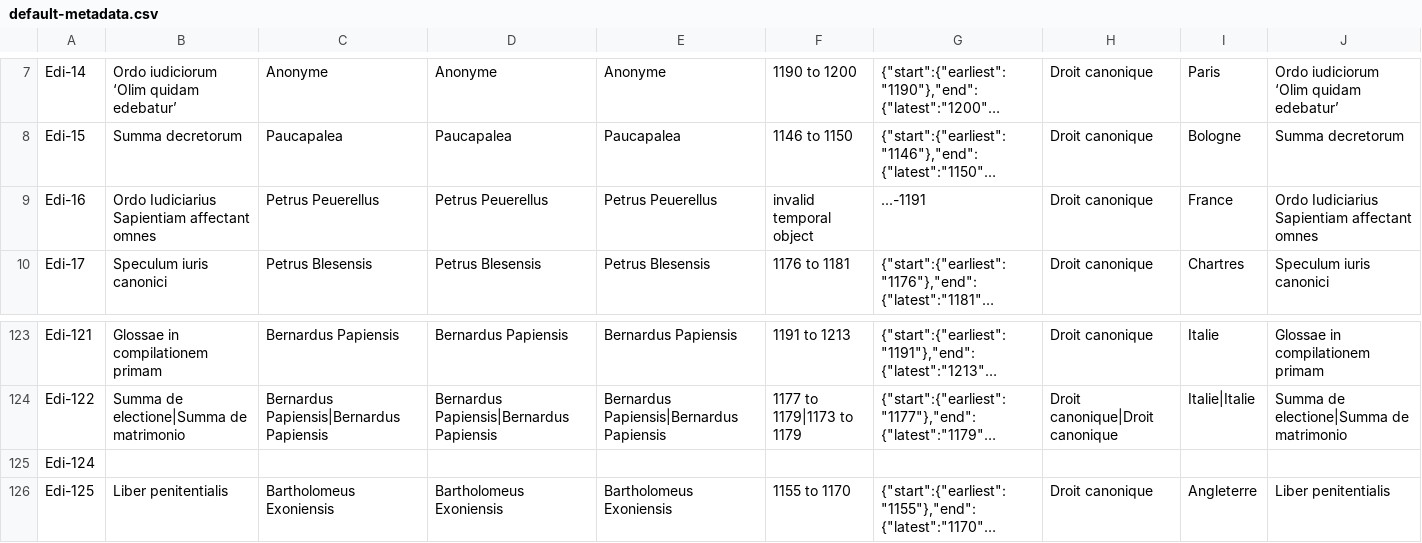
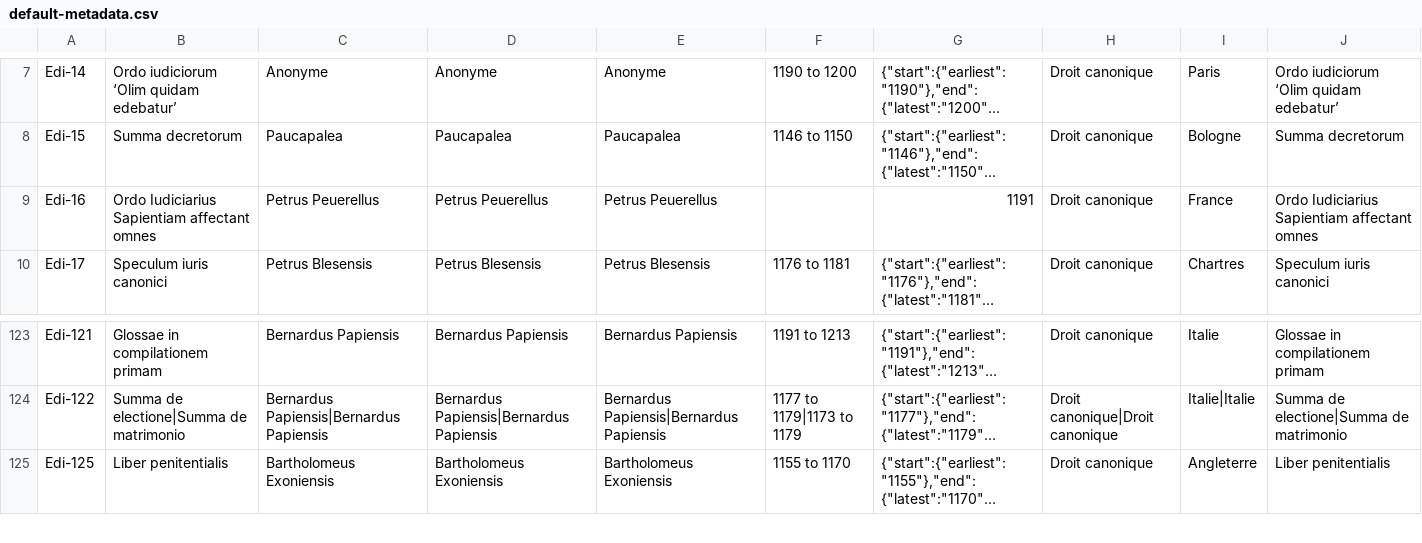
Before and after one commit to TitouanCiSaMe/canon-law-toolkit, a CSV file: public/data/default-metadata.csv, drawn as a sheet; only a part is shown, gaps mark what is left out; long unchanged cells end in …; the diff names each change by its address in the sheet, - before the commit and + after, or states it on an @@ line.

```diff
--- a/public/data/default-metadata.csv
+++ b/public/data/default-metadata.csv
-F9: invalid temporal object
+F9: (empty)
-G9: ...-1191
+G9: 1191
-row 125: Edi-124
```
Also changed, not shown: 2 other files.
